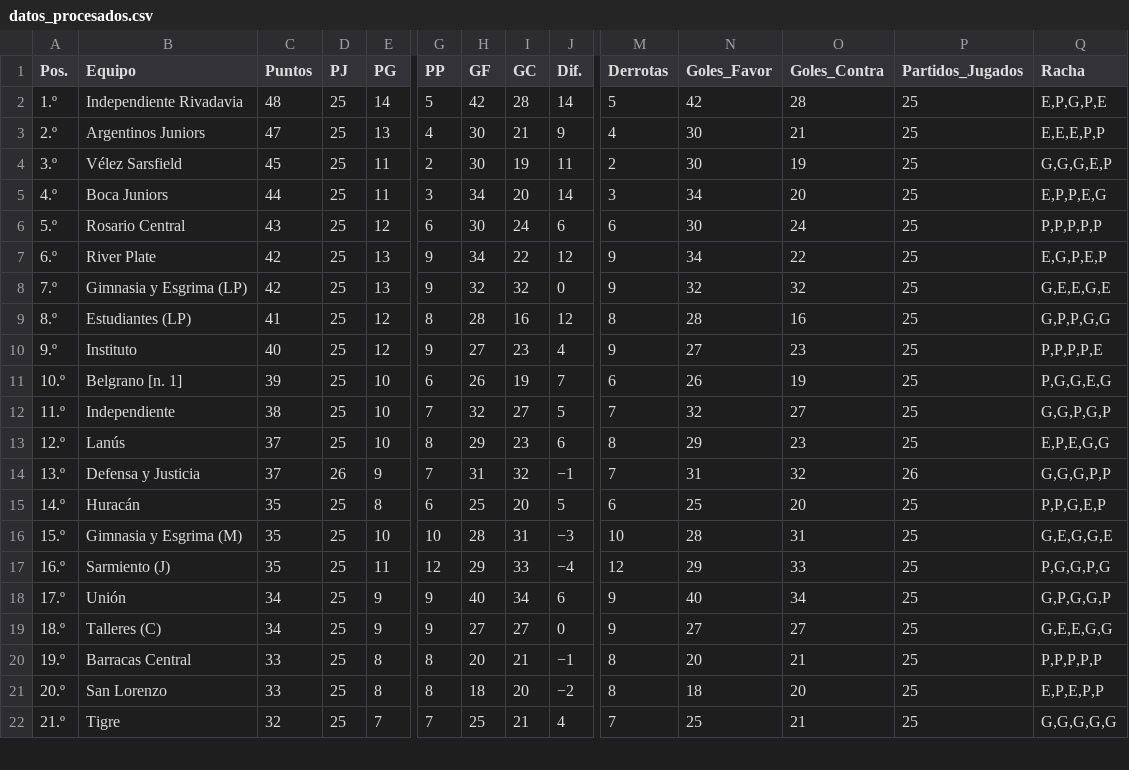
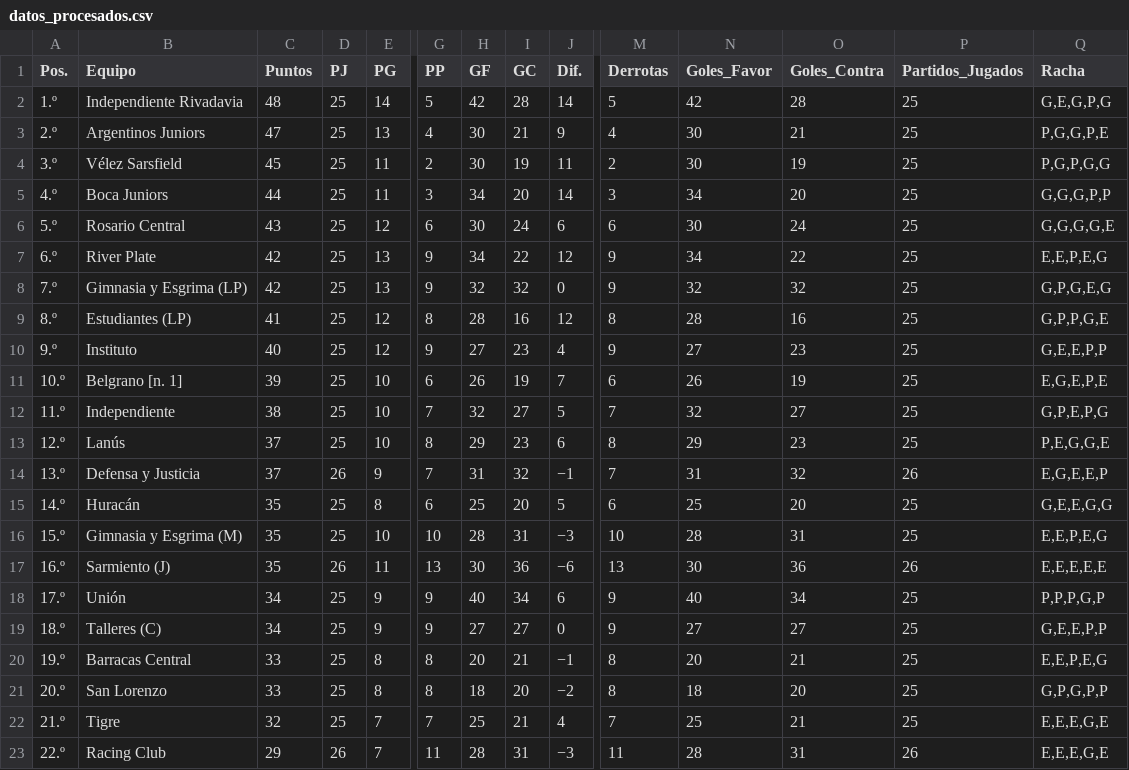
Before and after one commit to Juani10000/win-predictor, a CSV file: datos_procesados.csv, drawn as a sheet; only a part is shown, gaps mark what is left out; rows hold the shown columns only; the diff covers the shown part only; the diff names each change by its address in the sheet, - before the commit and + after, or states it on an @@ line.

```diff
--- a/datos_procesados.csv
+++ b/datos_procesados.csv
-Q2 (Racha): E,P,G,P,E
+Q2 (Racha): G,E,G,P,G
-Q3 (Racha): E,E,E,P,P
+Q3 (Racha): P,G,G,P,E
-Q4 (Racha): G,G,G,E,P
+Q4 (Racha): P,G,P,G,G
-Q5 (Racha): E,P,P,E,G
+Q5 (Racha): G,G,G,P,P
-Q6 (Racha): P,P,P,P,P
+Q6 (Racha): G,G,G,G,E
-Q7 (Racha): E,G,P,E,P
+Q7 (Racha): E,E,P,E,G
-Q8 (Racha): G,E,E,G,E
+Q8 (Racha): G,P,G,E,G
-Q9 (Racha): G,P,P,G,G
+Q9 (Racha): G,P,P,G,E
-Q10 (Racha): P,P,P,P,E
+Q10 (Racha): G,E,E,P,P
-Q11 (Racha): P,G,G,E,G
+Q11 (Racha): E,G,E,P,E
-Q12 (Racha): G,G,P,G,P
+Q12 (Racha): G,P,E,P,G
-Q13 (Racha): E,P,E,G,G
+Q13 (Racha): P,E,G,G,E
-Q14 (Racha): G,G,G,P,P
+Q14 (Racha): E,G,E,E,P
-Q15 (Racha): P,P,G,E,P
+Q15 (Racha): G,E,E,G,G
-Q16 (Racha): G,E,G,G,E
+Q16 (Racha): E,E,P,E,G
-D17 (PJ): 25
+D17 (PJ): 26
-G17 (PP): 12
+G17 (PP): 13
-H17 (GF): 29
+H17 (GF): 30
-I17 (GC): 33
+I17 (GC): 36
-J17 (Dif.): −4
+J17 (Dif.): −6
-M17 (Derrotas): 12
+M17 (Derrotas): 13
-N17 (Goles_Favor): 29
+N17 (Goles_Favor): 30
-O17 (Goles_Contra): 33
+O17 (Goles_Contra): 36
-P17 (Partidos_Jugados): 25
+P17 (Partidos_Jugados): 26
-Q17 (Racha): P,G,G,P,G
+Q17 (Racha): E,E,E,E,E
-Q18 (Racha): G,P,G,G,P
+Q18 (Racha): P,P,P,G,P
-Q19 (Racha): G,E,E,G,G
+Q19 (Racha): G,E,E,P,P
-Q20 (Racha): P,P,P,P,P
+Q20 (Racha): E,E,P,E,G
-Q21 (Racha): E,P,E,P,P
+Q21 (Racha): G,P,G,P,P
-Q22 (Racha): G,G,G,G,G
+Q22 (Racha): E,E,E,G,E
+row 23: 22.º | Racing Club | 29 | 26 | 7 | 11 | 28 | 31 | −3 | 11 | 28 | 31 | 26 | E,E,E,G,E
```
Also changed, not shown: 1 removed row and 10 edited cells elsewhere in this file.
